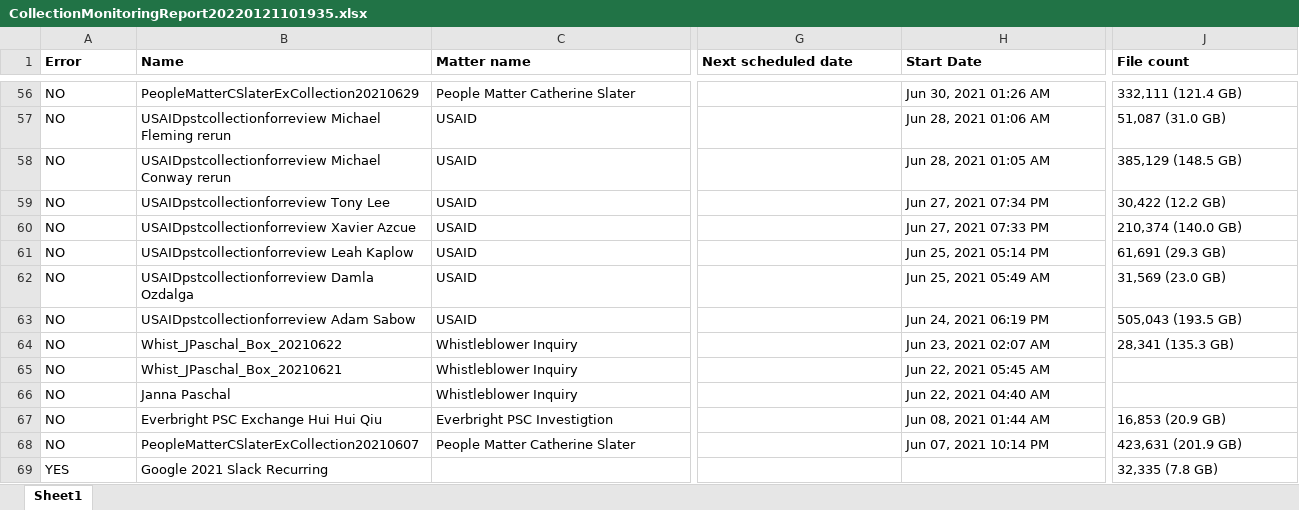
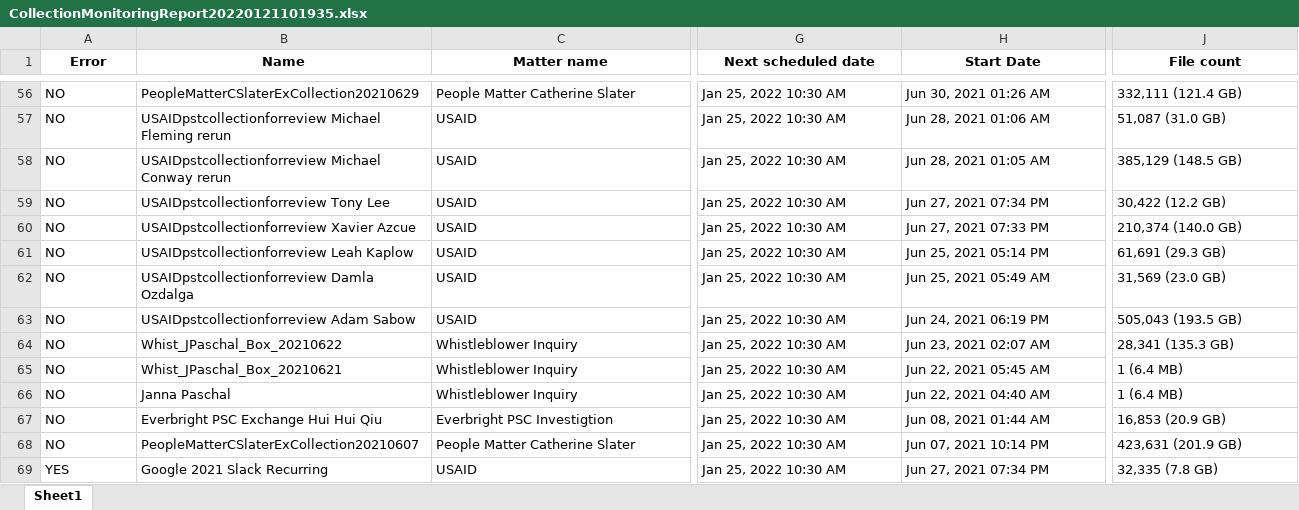
Before and after one commit to Mojo-lab/DataCompletion, an Excel workbook: static/file_uploads/CollectionMonitoringReport20220121101935.xlsx, sheet Sheet1, drawn as a sheet; only a part is shown, gaps mark what is left out; values as stored, in another font and other column widths than the file's, no borders; the diff covers the shown part only; the diff names each change by its address in the sheet, - before the commit and + after, or states it on an @@ line.

```diff
--- a/static/file_uploads/CollectionMonitoringReport20220121101935.xlsx (sheet Sheet1)
+++ b/static/file_uploads/CollectionMonitoringReport20220121101935.xlsx (sheet Sheet1)
-A1:J1 alignment: left
+A1:J1 alignment: center
-G56:G69 (Next scheduled date): (empty)
+G56:G69 (Next scheduled date): Jan 25, 2022 10:30 AM
-J65:J66 (File count): (empty)
+J65:J66 (File count): 1 (6.4 MB)
-C69 (Matter name): (empty)
+C69 (Matter name): USAID
-H69 (Start Date): (empty)
+H69 (Start Date): Jun 27, 2021 07:34 PM
```
Also changed, not shown: 261 edited cells and cell formats elsewhere in this sheet, 10 other files.
